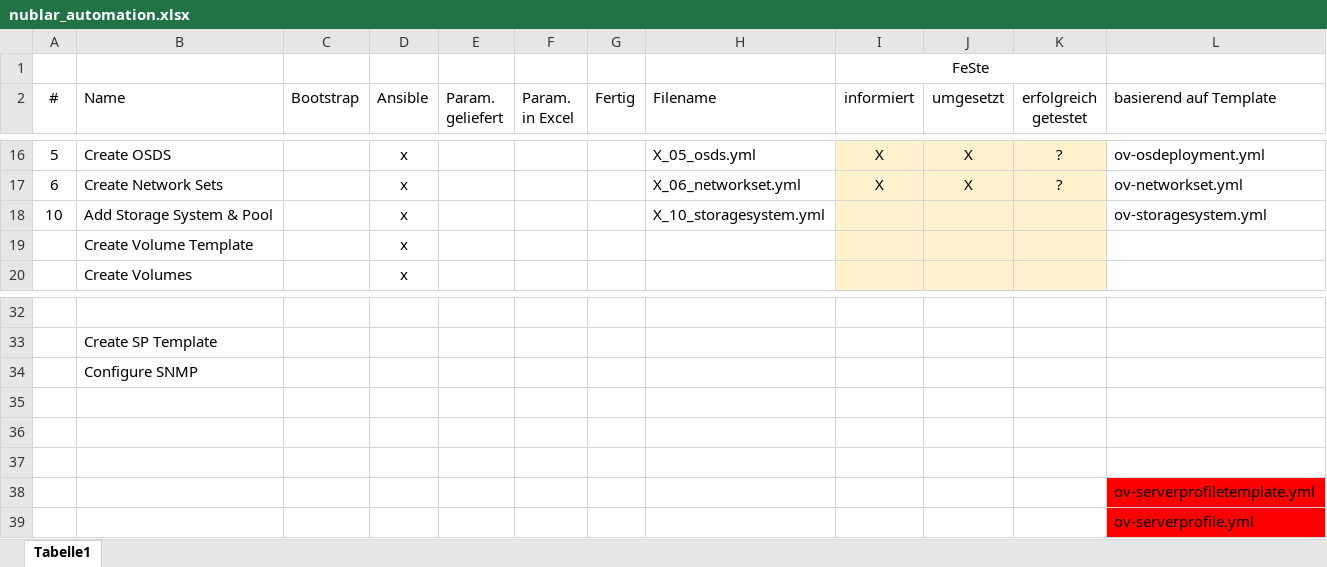
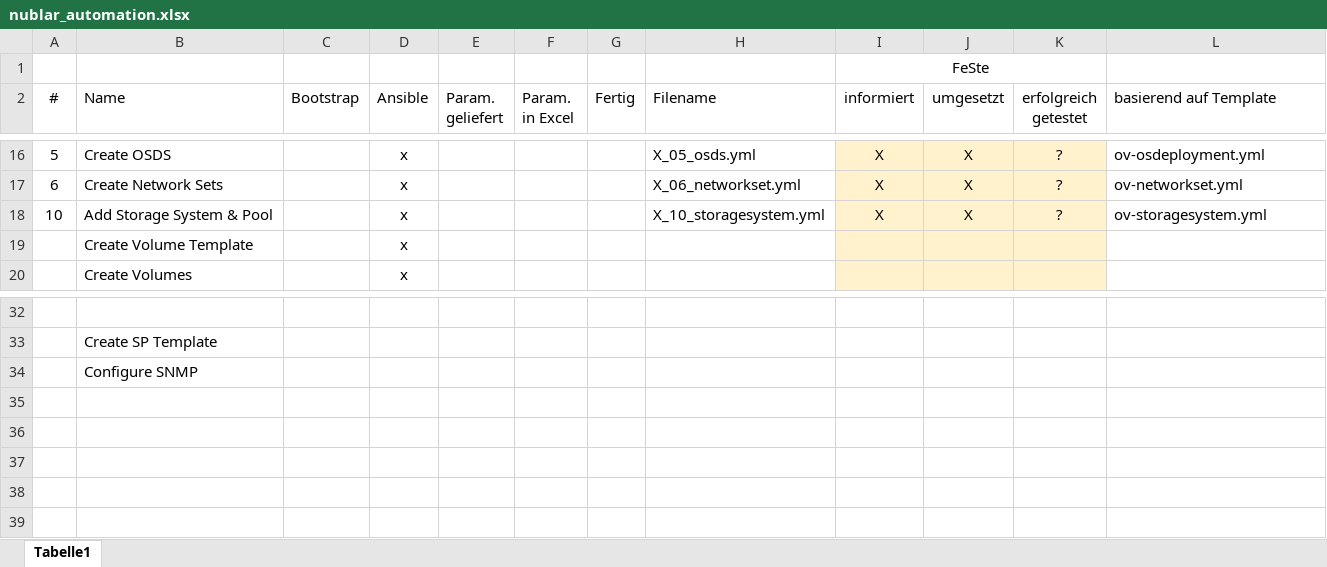
Before and after one commit to bopopescu/synergy-ansible, an Excel workbook: feste-script/nublar_automation.xlsx, sheet Tabelle1, drawn as a sheet; only a part is shown, gaps mark what is left out; values as stored, in another font and other column widths than the file's, no borders; the diff names each change by its address in the sheet, - before the commit and + after, or states it on an @@ line.

```diff
--- a/feste-script/nublar_automation.xlsx (sheet Tabelle1)
+++ b/feste-script/nublar_automation.xlsx (sheet Tabelle1)
-I18 (informiert): (empty)
+I18 (informiert): X
-J18 (umgesetzt): (empty)
+J18 (umgesetzt): X
-K18 (erfolgreich getestet): (empty)
+K18 (erfolgreich getestet): ?
-row 35: (empty)
-row 36: (empty)
-row 37: (empty)
-row 38:  |  |  |  |  |  |  |  |  |  |  | ov-serverprofiletemplate.yml
-row 39:  |  |  |  |  |  |  |  |  |  |  | ov-serverprofile.yml
```
Also changed, not shown: 1 other file.
